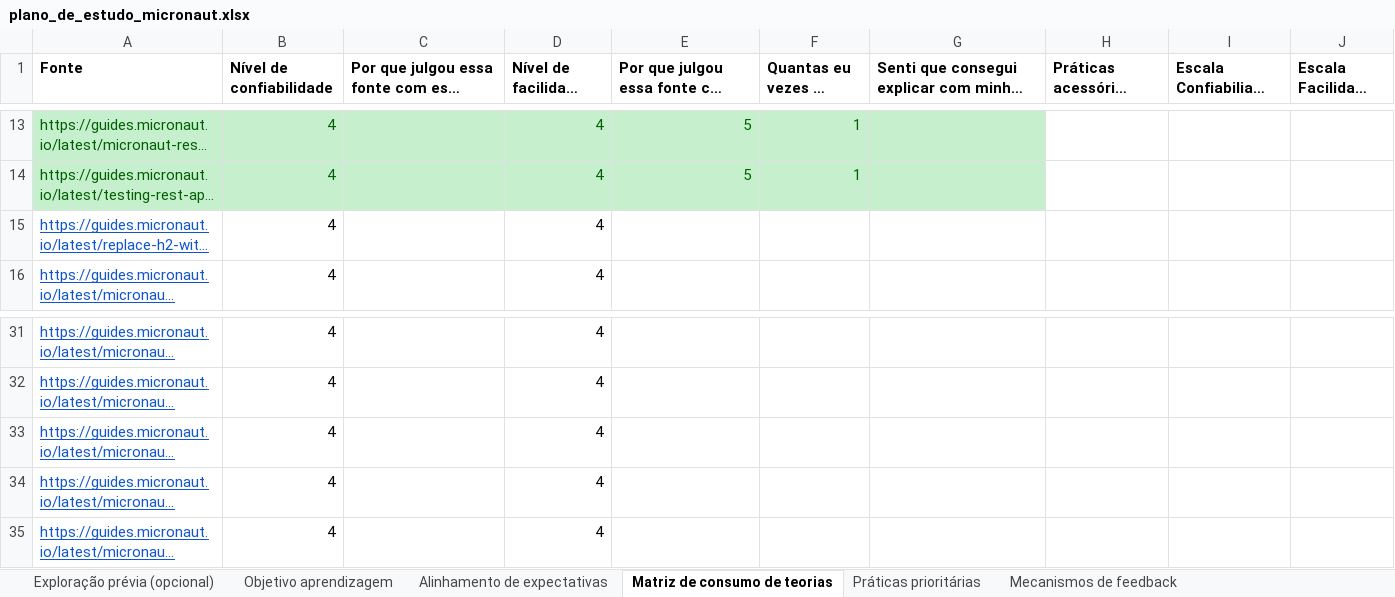
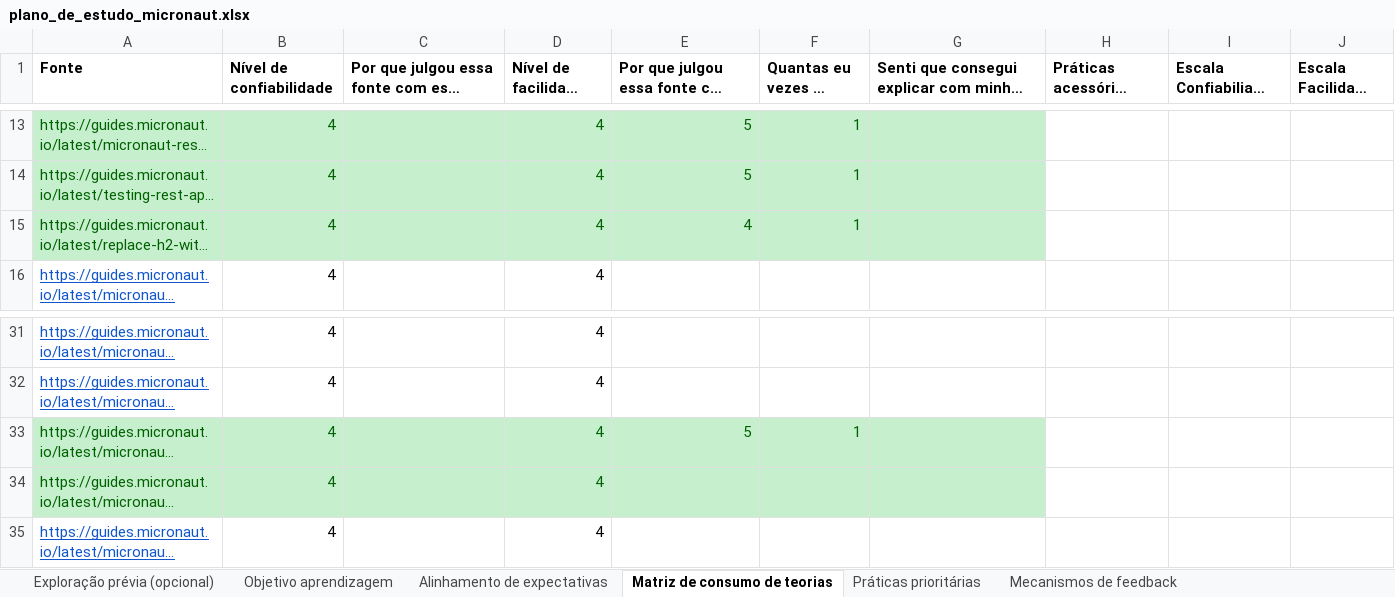
Before and after one commit to fabio21777/plano_de_estudo_micronaut, an Excel workbook: plano_de_estudo_micronaut.xlsx, sheet Matriz de consumo de teorias, drawn as a sheet; only a part is shown, gaps mark what is left out; long unchanged cells end in …; values as stored, in another font and other column widths than the file's, no borders; the diff names each change by its address in the sheet, - before the commit and + after, or states it on an @@ line.

```diff
--- a/plano_de_estudo_micronaut.xlsx (sheet Matriz de consumo de teorias)
+++ b/plano_de_estudo_micronaut.xlsx (sheet Matriz de consumo de teorias)
-A15:G15 fill: none
+A15:G15 fill: #C6EFCE
@@ A15 underline: on → off, text colour: #1155CC → #006100 @@
-B15 text colour: black
+B15 text colour: #006100
-D15 text colour: black
+D15 text colour: #006100
-E15: (empty)
+E15: 4
-F15: (empty)
+F15: 1
-A33:G34 fill: none
+A33:G34 fill: #C6EFCE
@@ A33:A34 underline: on → off, text colour: #1155CC → #006100 @@
-B33:B34 text colour: black
+B33:B34 text colour: #006100
-D33:D34 text colour: black
+D33:D34 text colour: #006100
-E33: (empty)
+E33: 5
-F33: (empty)
+F33: 1
```
Also changed, not shown: 2 other files.
